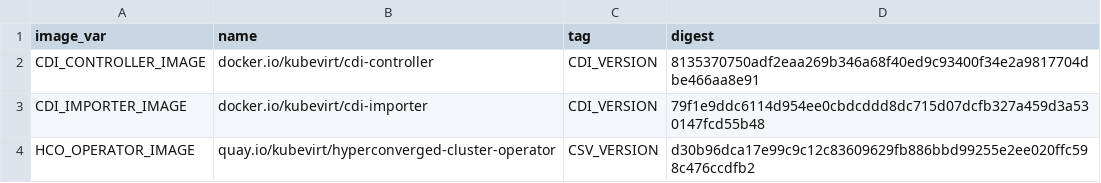
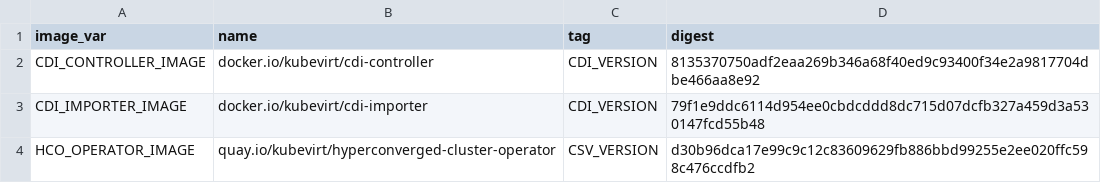
Before and after one commit to nunnatsa/digester, a CSV file: deploy/images.csv, drawn as a sheet.

Commit message:
Update Images
Signed-off-by: HCO Bump Bot <noreply@github.com>

```diff
--- a/deploy/images.csv
+++ b/deploy/images.csv
@@ -1,3 +1,3 @@
 image_var,name,tag,digest
-CDI_CONTROLLER_IMAGE,docker.io/kubevirt/cdi-controller,CDI_VERSION,8135370750adf2eaa269b346a68f40ed9c93400f34e2a9817704dbe466aa8e91
+CDI_CONTROLLER_IMAGE,docker.io/kubevirt/cdi-controller,CDI_VERSION,8135370750adf2eaa269b346a68f40ed9c93400f34e2a9817704dbe466aa8e92
 CDI_IMPORTER_IMAGE,docker.io/kubevirt/cdi-importer,CDI_VERSION,79f1e9ddc6114d954ee0cbdcddd8dc715d07dcfb327a459d3a530147fcd55b48
```
Also changed, not shown: 1 other file.
